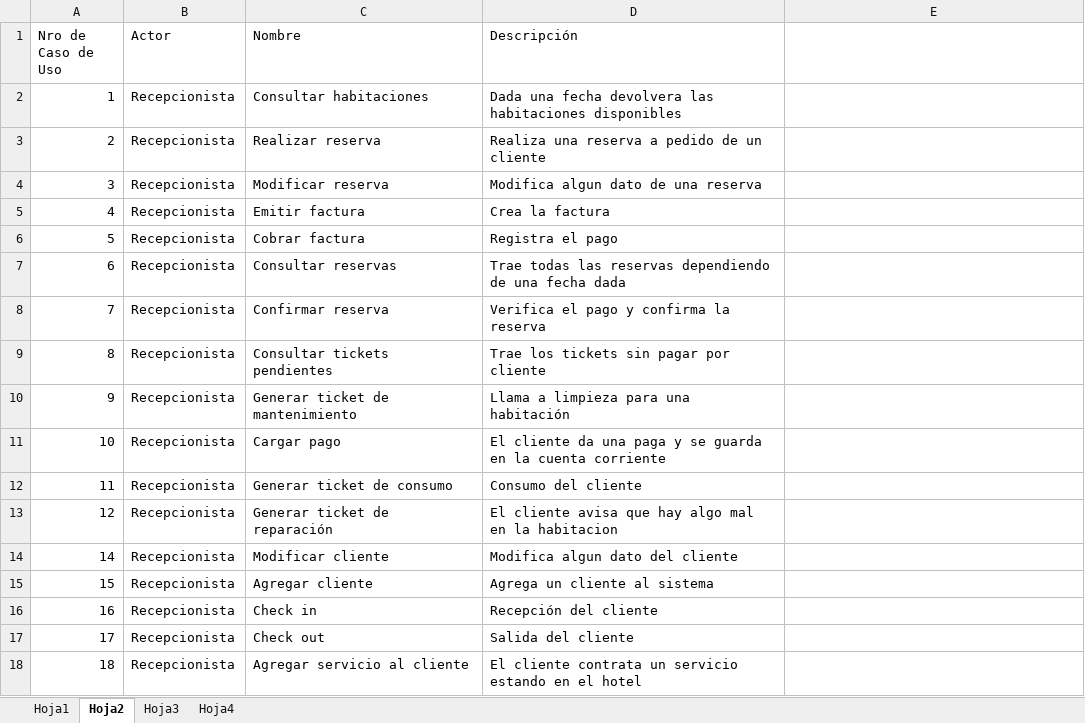
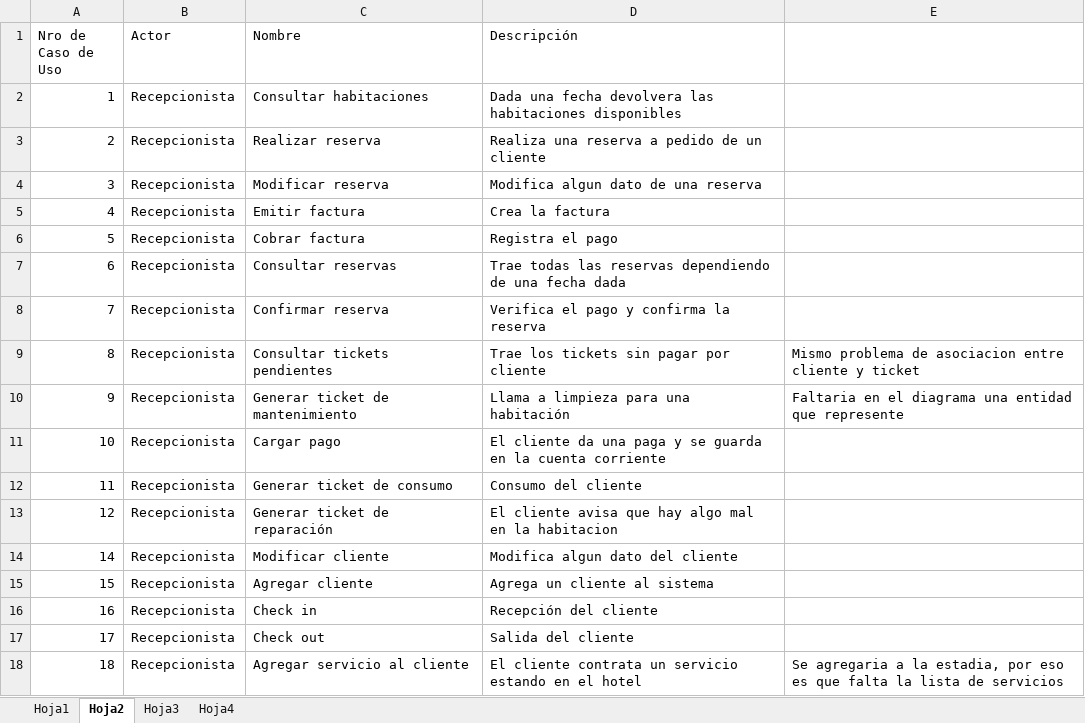
Before and after one commit to maximilianoPizarro/SistemaGestionHotelera, an Excel workbook: Casos-de-uso.xlsx, sheet Hoja2, drawn as a sheet; values as stored, in another font and other column widths than the file's, no borders; the diff names each change by its address in the sheet, - before the commit and + after, or states it on an @@ line.

```diff
--- a/Casos-de-uso.xlsx (sheet Hoja2)
+++ b/Casos-de-uso.xlsx (sheet Hoja2)
-E9: (empty)
+E9: Mismo problema de asociacion entre cliente y ticket
-E10: (empty)
+E10: Faltaria en el diagrama una entidad que represente
-E18: (empty)
+E18: Se agregaria a la estadia, por eso es que falta la lista de servicios
```
Also changed, not shown: sheet Hoja1, sheet Hoja3, sheet Hoja4, 7 other files.
